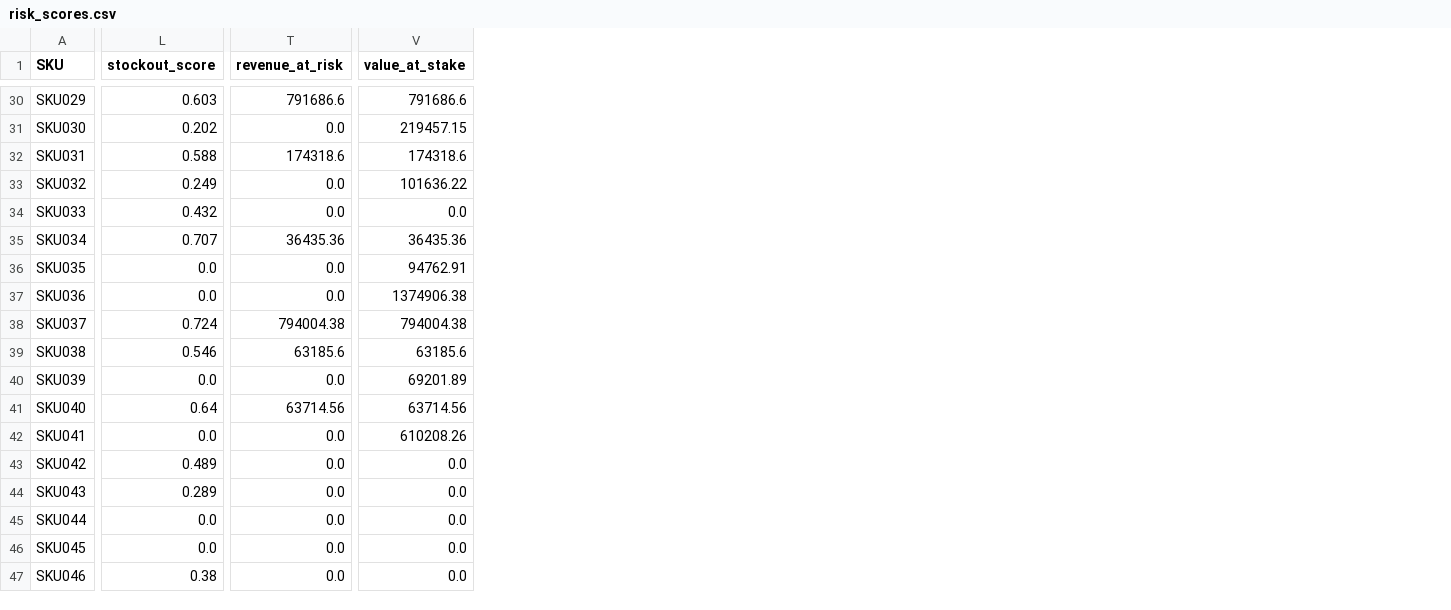
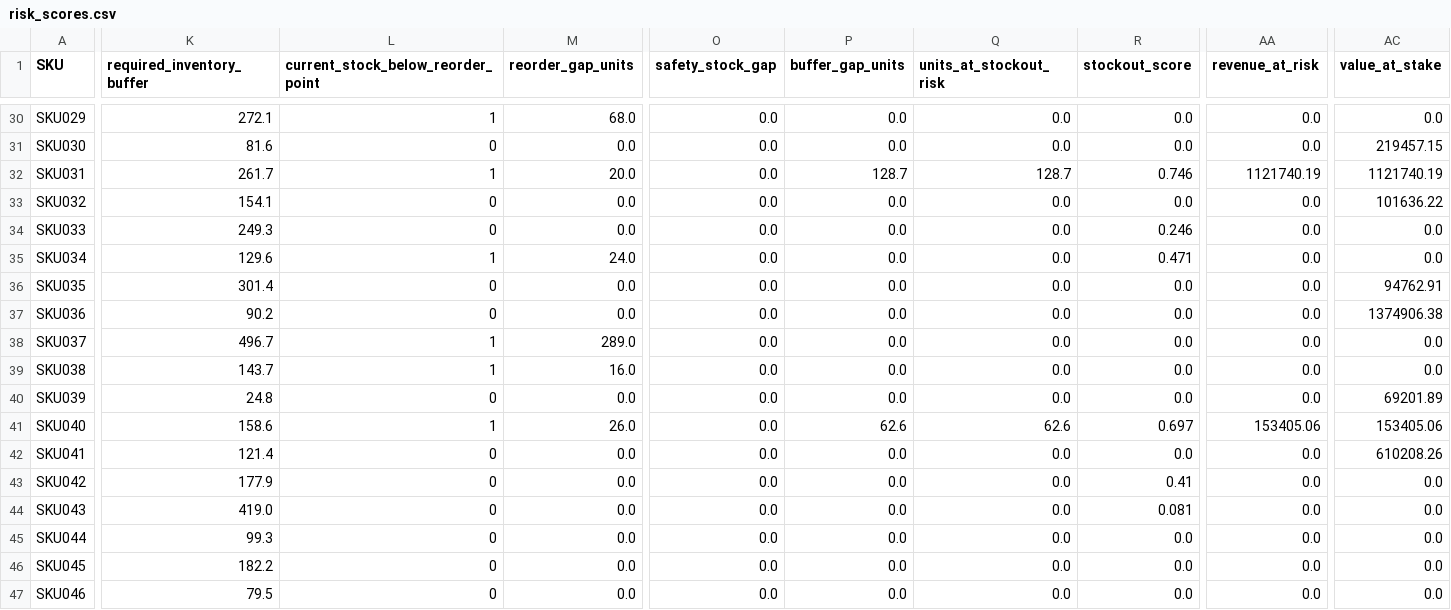
Before and after one commit to mohitsanwalsanwal5-art/demand-inventory-analysis, a CSV file: data/processed/risk_scores.csv, drawn as a sheet; only a part is shown, gaps mark what is left out; addresses are those after the commit; the diff covers the shown part only; the diff names each change by its address in the sheet, - before the commit and + after, or states it on an @@ line.

Commit message:
fix(D4): correct stockout-risk methodology to forecast-driven buffer breach

```diff
--- a/data/processed/risk_scores.csv
+++ b/data/processed/risk_scores.csv
+column K (required_inventory_buffer), rows 30-47: 272.1 | 81.6 | 261.7 | 154.1 | 249.3 | 129.6 | 301.4 | 90.2 | 496.7 | 143.7 | 24.8 | 158.6 | 121.4 | 177.9 | 419.0 | 99.3 | 182.2 | 79.5
+column L, row 1: current_stock_below_reorder_point; rows 30-47: 1 | 0 | 1 | 0 | 0 | 1 | 0 | 0 | 1 | 1 | 0 | 1 | 0 | 0 | 0 | 0 | 0 | 0
+column M (reorder_gap_units), rows 30-47: 68.0 | 0.0 | 20.0 | 0.0 | 0.0 | 24.0 | 0.0 | 0.0 | 289.0 | 16.0 | 0.0 | 26.0 | 0.0 | 0.0 | 0.0 | 0.0 | 0.0 | 0.0
+column O (safety_stock_gap), rows 30-47: all 0.0
+column P (buffer_gap_units), rows 30-47: 0.0 | 0.0 | 128.7 | 0.0 | 0.0 | 0.0 | 0.0 | 0.0 | 0.0 | 0.0 | 0.0 | 62.6 | 0.0 | 0.0 | 0.0 | 0.0 | 0.0 | 0.0
+column Q (units_at_stockout_risk), rows 30-47: 0.0 | 0.0 | 128.7 | 0.0 | 0.0 | 0.0 | 0.0 | 0.0 | 0.0 | 0.0 | 0.0 | 62.6 | 0.0 | 0.0 | 0.0 | 0.0 | 0.0 | 0.0
-R30 (stockout_score): 0.603
+R30 (stockout_score): 0.0
-AA30 (revenue_at_risk): 791686.6
+AA30 (revenue_at_risk): 0.0
-AC30 (value_at_stake): 791686.6
+AC30 (value_at_stake): 0.0
-R31 (stockout_score): 0.202
+R31 (stockout_score): 0.0
-R32 (stockout_score): 0.588
+R32 (stockout_score): 0.746
-AA32 (revenue_at_risk): 174318.6
+AA32 (revenue_at_risk): 1121740.19
-AC32 (value_at_stake): 174318.6
+AC32 (value_at_stake): 1121740.19
-R33 (stockout_score): 0.249
+R33 (stockout_score): 0.0
-R34 (stockout_score): 0.432
+R34 (stockout_score): 0.246
-R35 (stockout_score): 0.707
+R35 (stockout_score): 0.471
-AA35 (revenue_at_risk): 36435.36
+AA35 (revenue_at_risk): 0.0
-AC35 (value_at_stake): 36435.36
+AC35 (value_at_stake): 0.0
-R38 (stockout_score): 0.724
+R38 (stockout_score): 0.0
-AA38 (revenue_at_risk): 794004.38
+AA38 (revenue_at_risk): 0.0
-AC38 (value_at_stake): 794004.38
+AC38 (value_at_stake): 0.0
-R39 (stockout_score): 0.546
+R39 (stockout_score): 0.0
-AA39 (revenue_at_risk): 63185.6
+AA39 (revenue_at_risk): 0.0
-AC39 (value_at_stake): 63185.6
+AC39 (value_at_stake): 0.0
-R41 (stockout_score): 0.64
+R41 (stockout_score): 0.697
-AA41 (revenue_at_risk): 63714.56
+AA41 (revenue_at_risk): 153405.06
-AC41 (value_at_stake): 63714.56
+AC41 (value_at_stake): 153405.06
-R43 (stockout_score): 0.489
+R43 (stockout_score): 0.41
-R44 (stockout_score): 0.289
+R44 (stockout_score): 0.081
-R47 (stockout_score): 0.38
+R47 (stockout_score): 0.0
```
Also changed, not shown: 1 added column and 74 edited cells elsewhere in this file, data/processed/decision_grid.csv, 4 other files.
